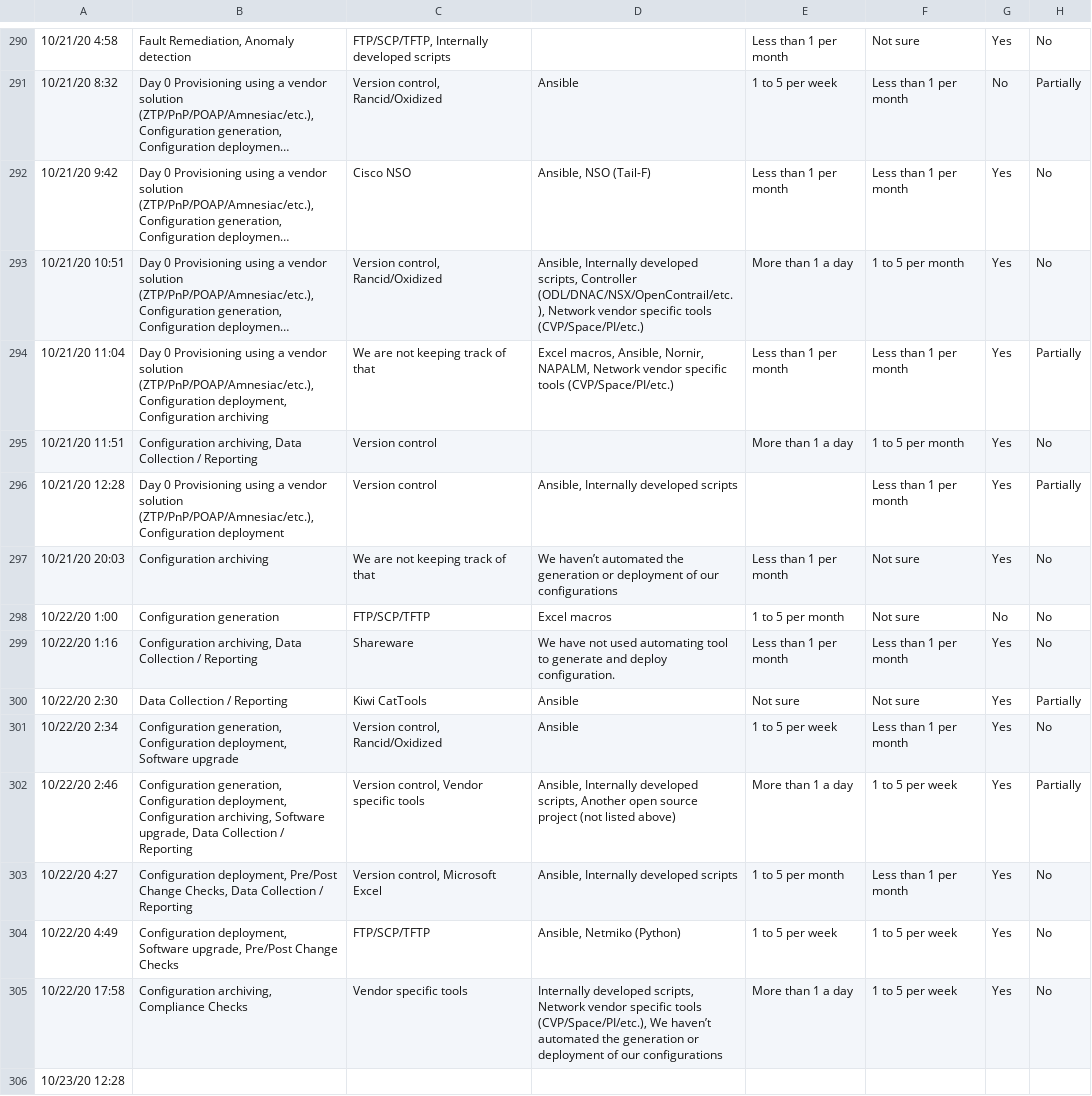
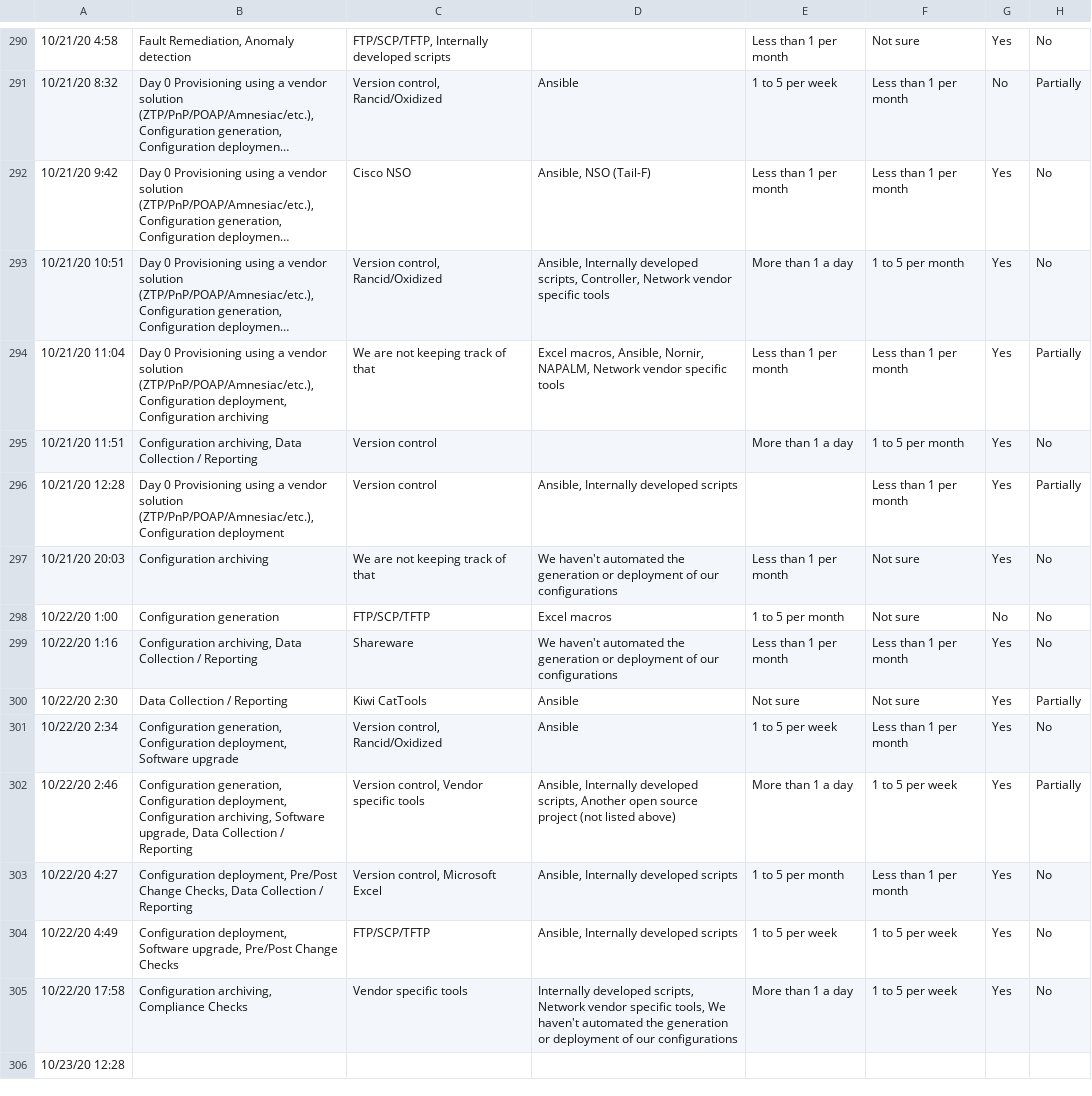
Before and after one commit to dgarros/netdevops-survey, a TSV file: results/2020.tsv, drawn as a sheet; only a part is shown, gaps mark what is left out; long unchanged cells end in …; the diff covers the shown part only; the diff names each change by its address in the sheet, - before the commit and + after, or states it on an @@ line.

Commit message:
Cleanup results for 2020 and 2019 for  config-gen-deploy

```diff
--- a/results/2020.tsv
+++ b/results/2020.tsv
-D293: …developed scripts, Controller (ODL/DNAC/NSX/OpenContrail/etc.), Network vendor specific tools (CVP/Space/PI/etc.)
+D293: …developed scripts, Controller, Network vendor specific tools
-D294: …specific tools (CVP/Space/PI/etc.)
+D294: …specific tools
-D297: We haven’t automated the…
+D297: We haven't automated the…
-D299: We have not used automating tool to generate and deploy configuration.
+D299: We haven't automated the generation or deployment of our configurations
-D304: Ansible, Netmiko (Python)
+D304: Ansible, Internally developed scripts
-D305: …vendor specific tools (CVP/Space/PI/etc.), We haven’t automated the…
+D305: …vendor specific tools, We haven't automated the…
```
Also changed, not shown: 79 edited cells elsewhere in this file, results/2019.tsv.
